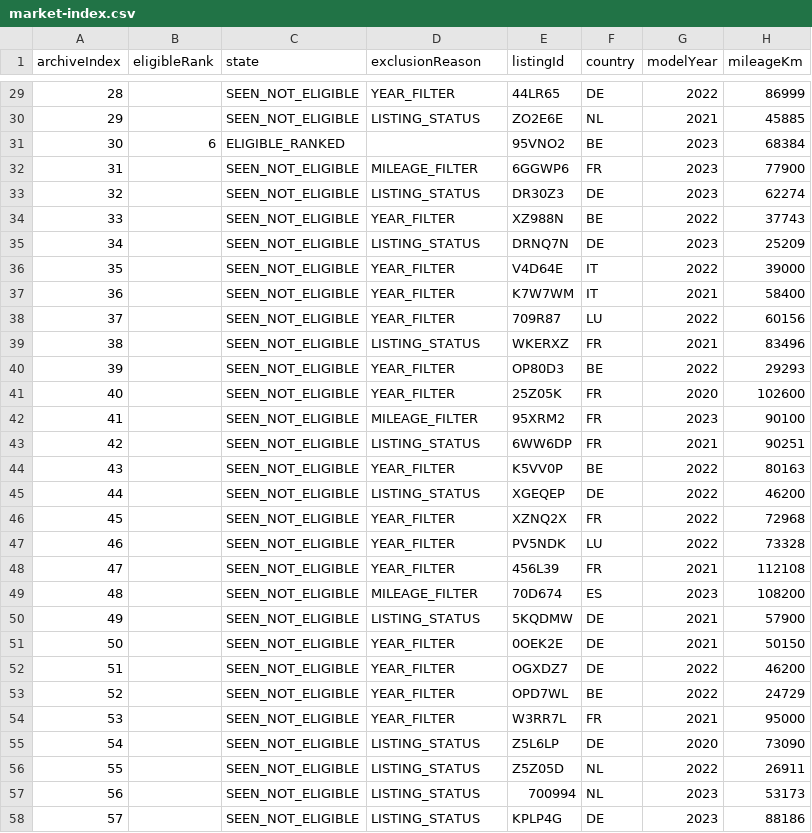
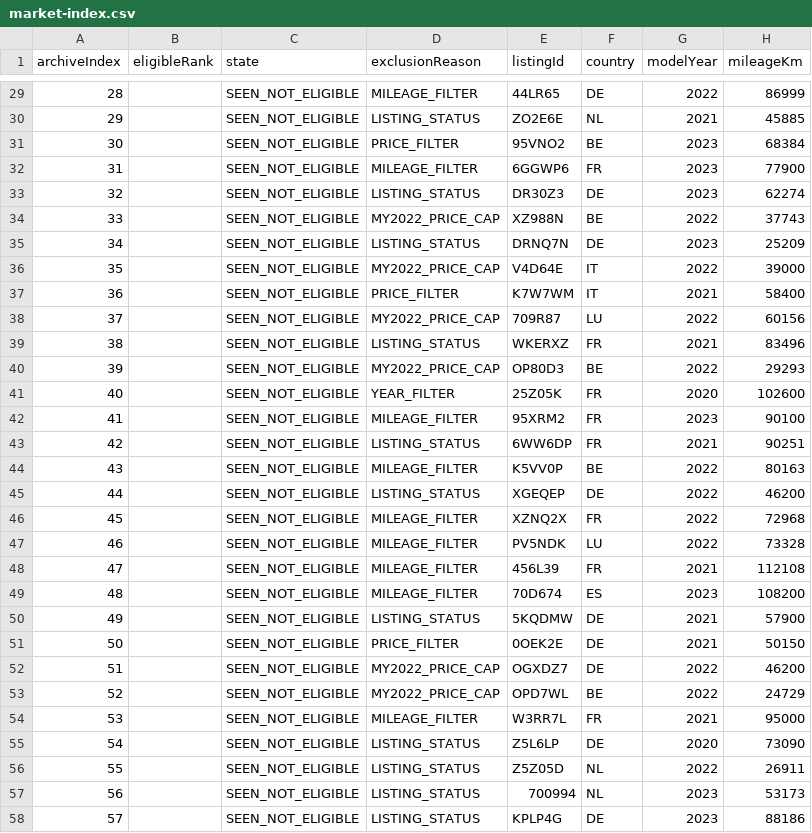
Before and after one commit to gheorghevasilica-oss/Porsche-Hunter, a CSV file: market-index.csv, drawn as a sheet; only a part is shown, gaps mark what is left out; the diff covers the shown part only; the diff names each change by its address in the sheet, - before the commit and + after, or states it on an @@ line.

```diff
--- a/market-index.csv
+++ b/market-index.csv
-D29 (exclusionReason): YEAR_FILTER
+D29 (exclusionReason): MILEAGE_FILTER
-B31 (eligibleRank): 6
+B31 (eligibleRank): (empty)
-C31 (state): ELIGIBLE_RANKED
+C31 (state): SEEN_NOT_ELIGIBLE
-D31 (exclusionReason): (empty)
+D31 (exclusionReason): PRICE_FILTER
-D34 (exclusionReason): YEAR_FILTER
+D34 (exclusionReason): MY2022_PRICE_CAP
-D36 (exclusionReason): YEAR_FILTER
+D36 (exclusionReason): MY2022_PRICE_CAP
-D37 (exclusionReason): YEAR_FILTER
+D37 (exclusionReason): PRICE_FILTER
-D38 (exclusionReason): YEAR_FILTER
+D38 (exclusionReason): MY2022_PRICE_CAP
-D40 (exclusionReason): YEAR_FILTER
+D40 (exclusionReason): MY2022_PRICE_CAP
-D44 (exclusionReason): YEAR_FILTER
+D44 (exclusionReason): MILEAGE_FILTER
-D46:D48 (exclusionReason): YEAR_FILTER
+D46:D48 (exclusionReason): MILEAGE_FILTER
-D51 (exclusionReason): YEAR_FILTER
+D51 (exclusionReason): PRICE_FILTER
-D52:D53 (exclusionReason): YEAR_FILTER
+D52:D53 (exclusionReason): MY2022_PRICE_CAP
-D54 (exclusionReason): YEAR_FILTER
+D54 (exclusionReason): MILEAGE_FILTER
```
Also changed, not shown: 63 edited cells elsewhere in this file, 4 other files.
